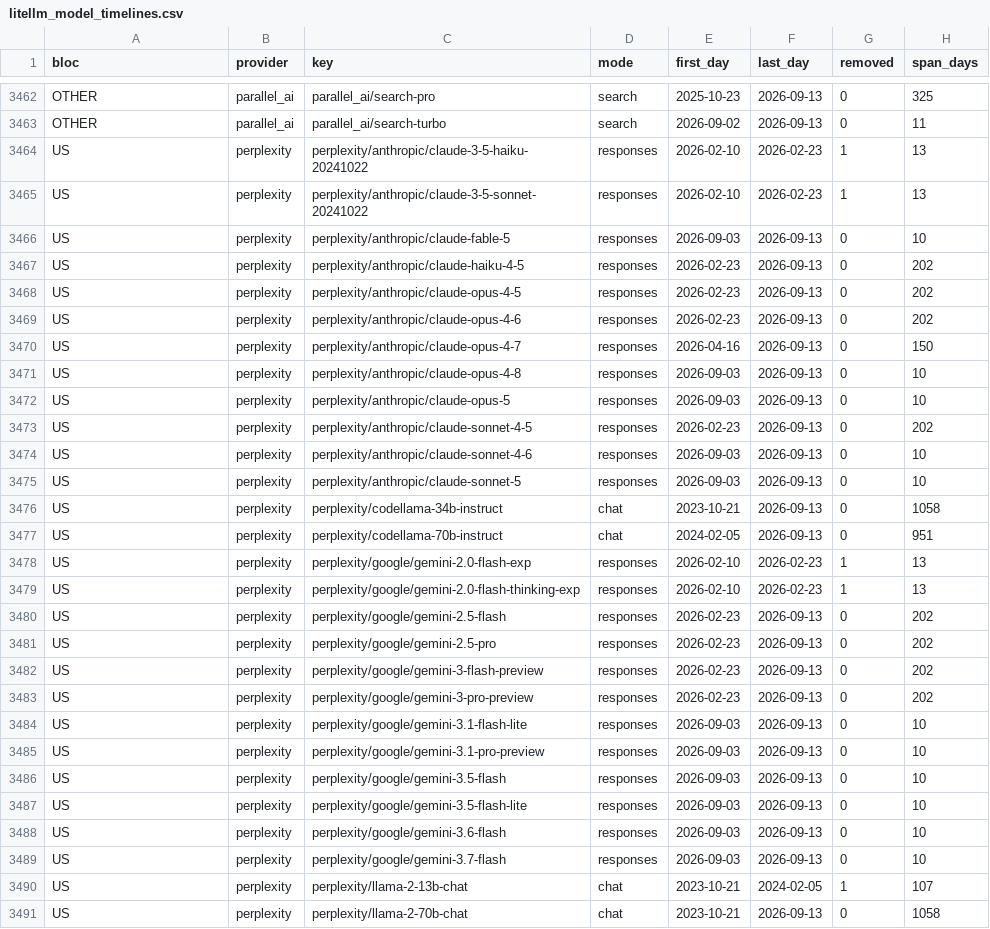
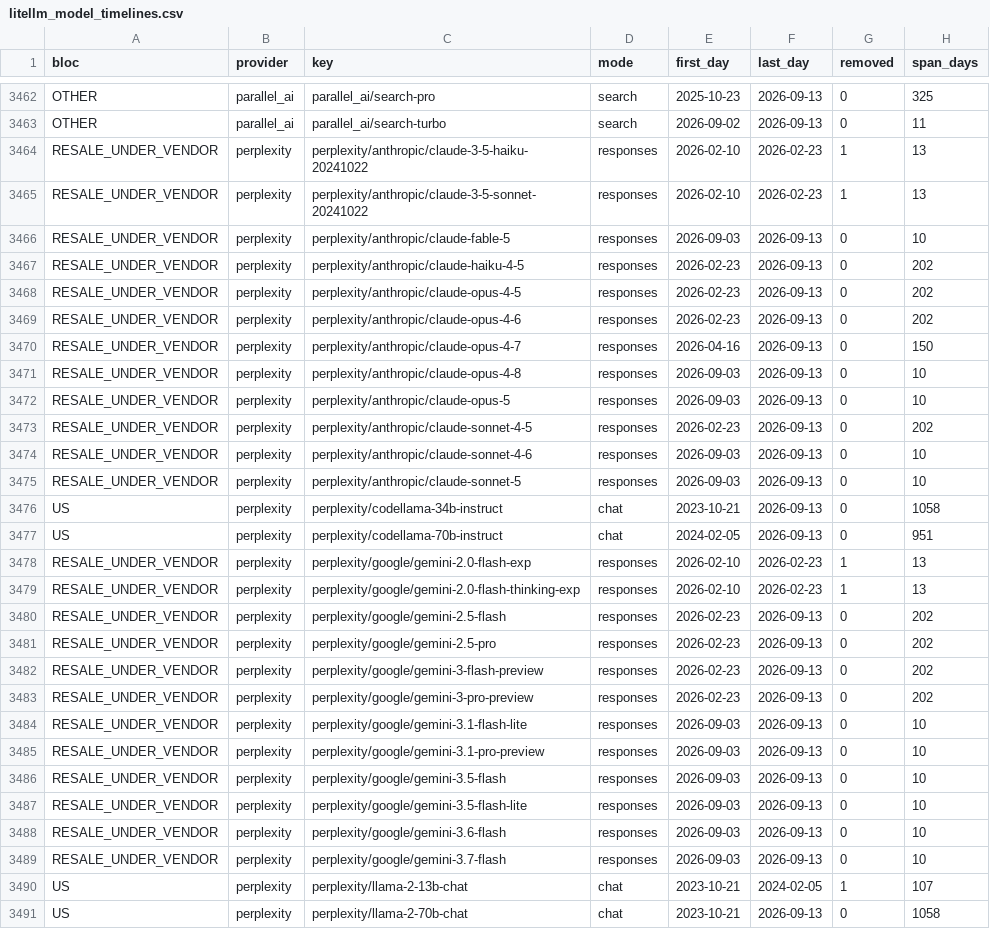
Before and after one commit to amazinglikepie/pythonProject1HelloWorld, a CSV file: data/litellm/litellm_model_timelines.csv, drawn as a sheet; only a part is shown, gaps mark what is left out; the diff covers the shown part only; the diff names each change by its address in the sheet, - before the commit and + after, or states it on an @@ line.

```diff
--- a/data/litellm/litellm_model_timelines.csv
+++ b/data/litellm/litellm_model_timelines.csv
-A3464:A3475 (bloc): US
+A3464:A3475 (bloc): RESALE_UNDER_VENDOR
-A3478:A3489 (bloc): US
+A3478:A3489 (bloc): RESALE_UNDER_VENDOR
```
Also changed, not shown: 164 edited cells elsewhere in this file, data/litellm/litellm_price_changes_vendor_own.csv, 12 other files.
